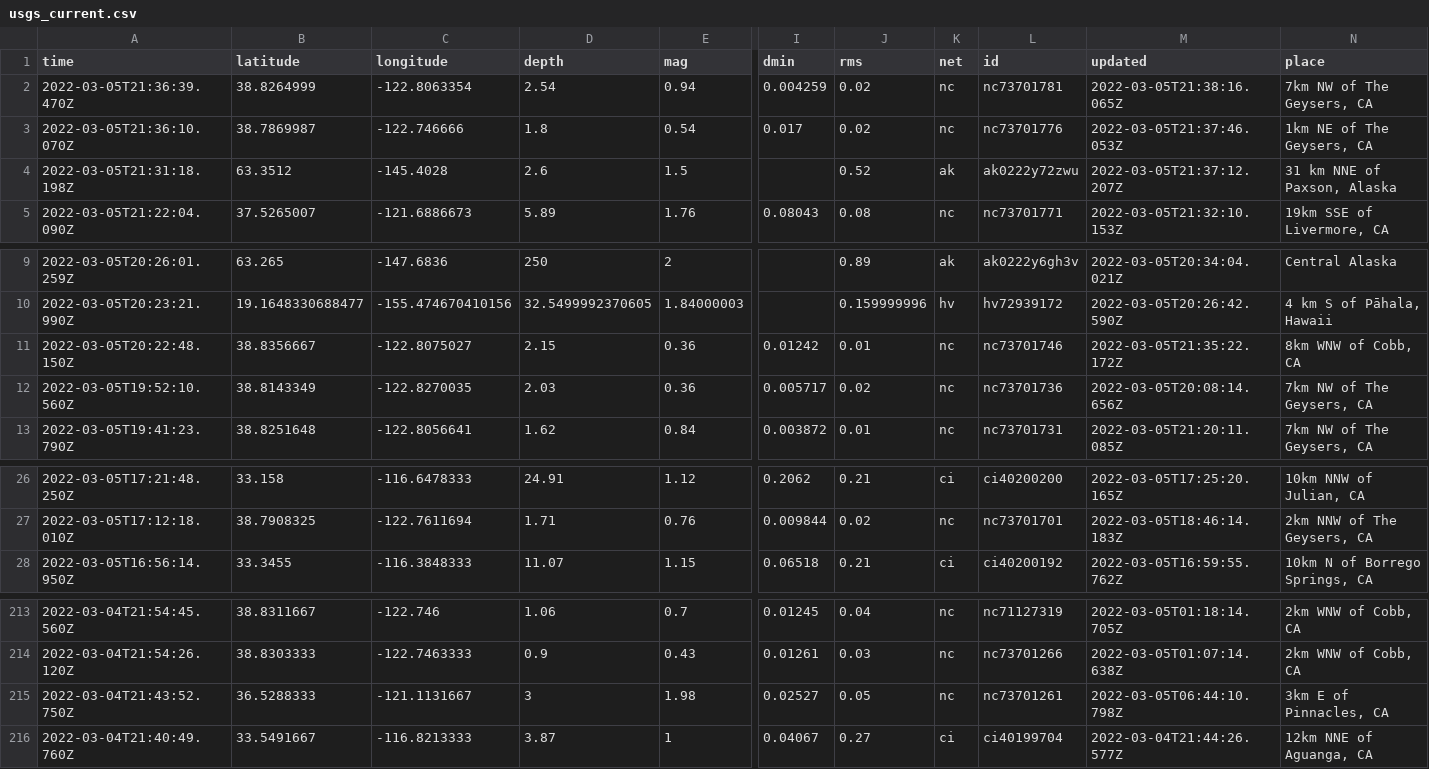
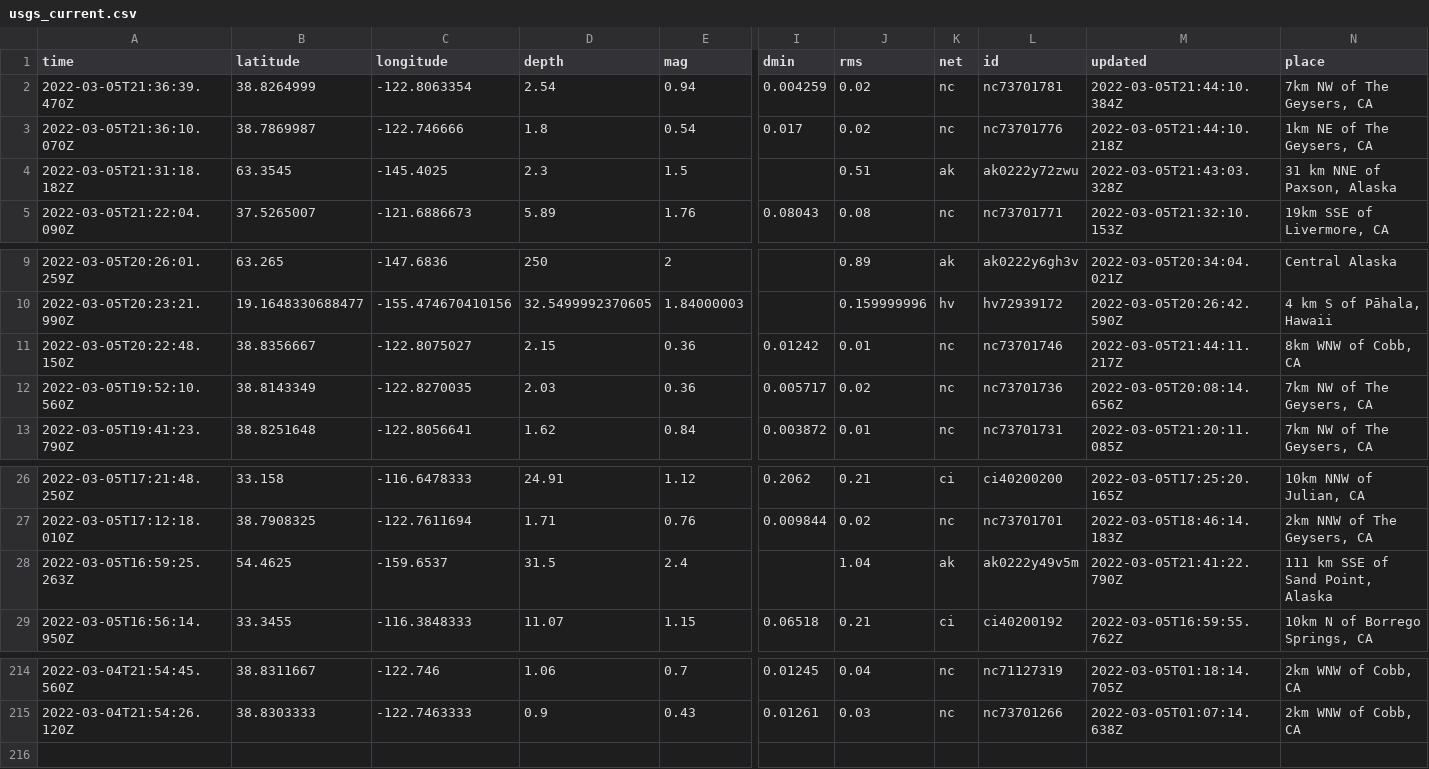
Before and after one commit to johnstont05/nicar22-github-actions, a CSV file: usgs_current.csv, drawn as a sheet; only a part is shown, gaps mark what is left out; removed rows and columns are numbered as before the commit, all else as after; rows hold the shown columns only; the diff names each change by its address in the sheet, - before the commit and + after, or states it on an @@ line.

```diff
--- a/usgs_current.csv
+++ b/usgs_current.csv
-M2 (updated): 2022-03-05T21:38:16.065Z
+M2 (updated): 2022-03-05T21:44:10.384Z
-M3 (updated): 2022-03-05T21:37:46.053Z
+M3 (updated): 2022-03-05T21:44:10.218Z
-A4 (time): 2022-03-05T21:31:18.198Z
+A4 (time): 2022-03-05T21:31:18.182Z
-B4 (latitude): 63.3512
+B4 (latitude): 63.3545
-C4 (longitude): -145.4028
+C4 (longitude): -145.4025
-D4 (depth): 2.6
+D4 (depth): 2.3
-J4 (rms): 0.52
+J4 (rms): 0.51
-M4 (updated): 2022-03-05T21:37:12.207Z
+M4 (updated): 2022-03-05T21:43:03.328Z
-M11 (updated): 2022-03-05T21:35:22.172Z
+M11 (updated): 2022-03-05T21:44:11.217Z
+row 28: 2022-03-05T16:59:25.263Z | 54.4625 | -159.6537 | 31.5 | 2.4 |  | 1.04 | ak | ak0222y49v5m | 2022-03-05T21:41:22.790Z | 111 km SSE of Sand Point, Alaska
-row 215: 2022-03-04T21:43:52.750Z | 36.5288333 | -121.1131667 | 3 | 1.98 | 0.02527 | 0.05 | nc | nc73701261 | 2022-03-05T06:44:10.798Z | 3km E of Pinnacles, CA
-row 216: 2022-03-04T21:40:49.760Z | 33.5491667 | -116.8213333 | 3.87 | 1 | 0.04067 | 0.27 | ci | ci40199704 | 2022-03-04T21:44:26.577Z | 12km NNE of Aguanga, CA
```
Also changed, not shown: usgs_main.csv.
